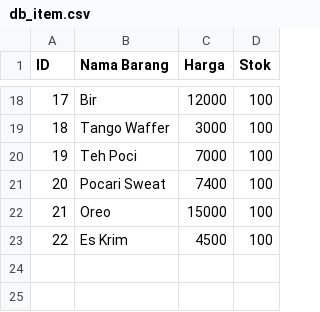
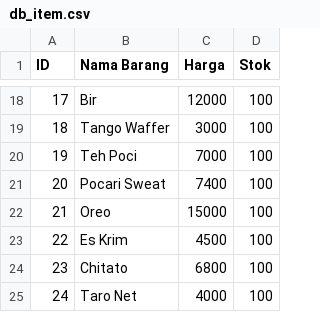
Before and after one commit to mbsaloka/Shop-Transaction-and-Database-System, a CSV file: mini-database-c/database/db_item.csv, drawn as a sheet; only a part is shown, gaps mark what is left out; the diff names each change by its address in the sheet, - before the commit and + after, or states it on an @@ line.

```diff
--- a/mini-database-c/database/db_item.csv
+++ b/mini-database-c/database/db_item.csv
+row 24: 23 | Chitato | 6800 | 100
+row 25: 24 | Taro Net | 4000 | 100
```
Also changed, not shown: mini-database-c/database/db_member.csv, 9 other files.
